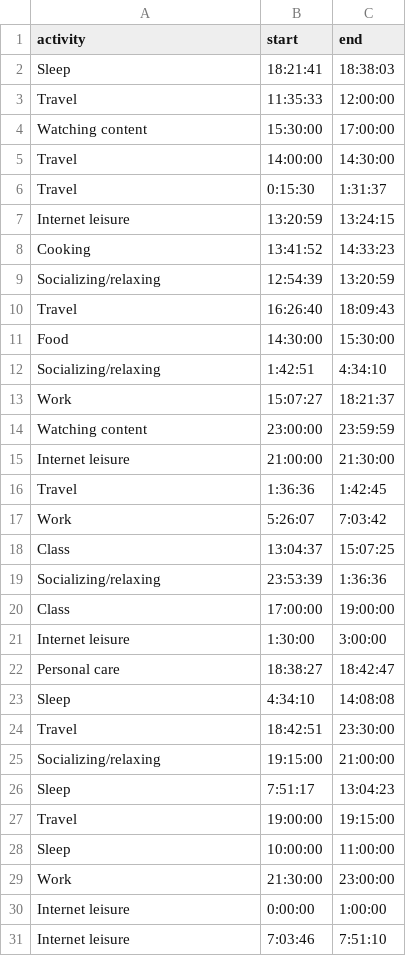
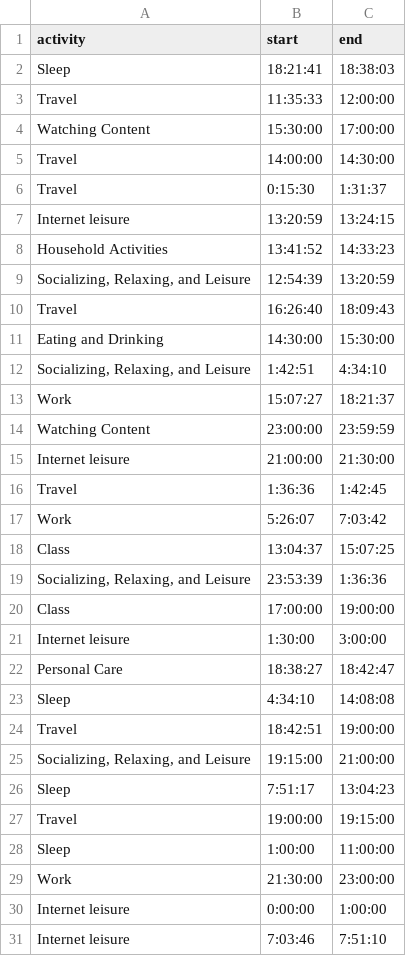
Before and after one commit to jsl15/jsl15.github.io, a CSV file: a2/hours.csv, drawn as a sheet; only a part is shown; the diff covers the shown part only.

```diff
--- a/a2/hours.csv
+++ b/a2/hours.csv
@@ -3,3 +3,3 @@ Sleep,18:21:41,18:38:03
 Travel,11:35:33,12:00:00
-Watching content,15:30:00,17:00:00
+Watching Content,15:30:00,17:00:00
 Travel,14:00:00,14:30:00
@@ -7,9 +7,9 @@ Travel,0:15:30,1:31:37
 Internet leisure,13:20:59,13:24:15
-Cooking,13:41:52,14:33:23
-Socializing/relaxing,12:54:39,13:20:59
+Household Activities,13:41:52,14:33:23
+"Socializing, Relaxing, and Leisure",12:54:39,13:20:59
 Travel,16:26:40,18:09:43
-Food,14:30:00,15:30:00
-Socializing/relaxing,1:42:51,4:34:10
+Eating and Drinking,14:30:00,15:30:00
+"Socializing, Relaxing, and Leisure",1:42:51,4:34:10
 Work ,15:07:27,18:21:37
-Watching content,23:00:00,23:59:59
+Watching Content,23:00:00,23:59:59
 Internet leisure,21:00:00,21:30:00
@@ -18,12 +18,12 @@ Work ,5:26:07,7:03:42
 Class,13:04:37,15:07:25
-Socializing/relaxing,23:53:39,1:36:36
+"Socializing, Relaxing, and Leisure",23:53:39,1:36:36
 Class,17:00:00,19:00:00
 Internet leisure,1:30:00,3:00:00
-Personal care,18:38:27,18:42:47
+Personal Care,18:38:27,18:42:47
 Sleep,4:34:10,14:08:08
-Travel,18:42:51,23:30:00
-Socializing/relaxing,19:15:00,21:00:00
+Travel,18:42:51,19:00:00
+"Socializing, Relaxing, and Leisure",19:15:00,21:00:00
 Sleep,7:51:17,13:04:23
 Travel,19:00:00,19:15:00
-Sleep,10:00:00,11:00:00
+Sleep,1:00:00,11:00:00
 Work ,21:30:00,23:00:00
```
Also changed, not shown: 17 added rows, 6 removed rows and 30 edited cells elsewhere in this file, a2/personal.csv, 1 other file.
